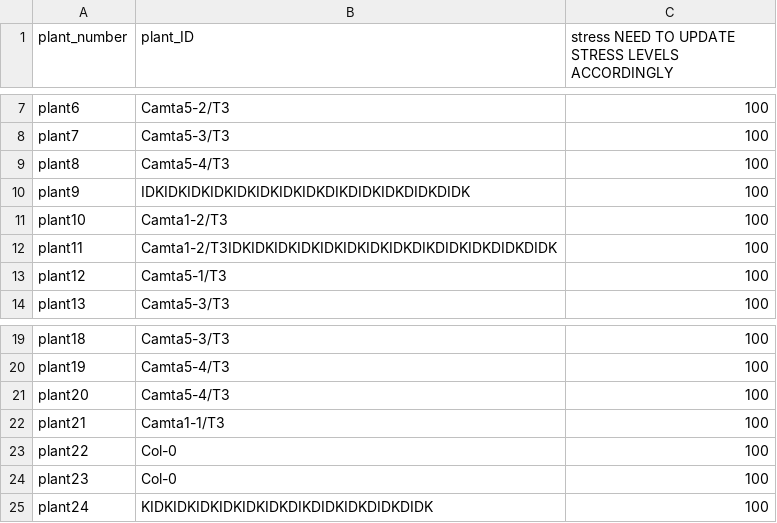
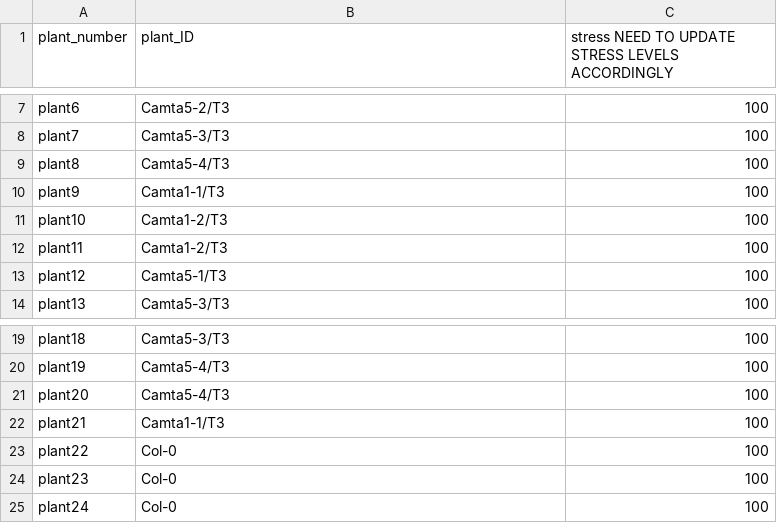
Before and after one commit to kyle1686/eckerlabproj, a CSV file: On_Laptop/Chamber/Tray3/plant_names_t3.csv, drawn as a sheet; only a part is shown, gaps mark what is left out.

Commit message:
everything updated through Experiment 2 tray1 analysis complete

```diff
--- a/On_Laptop/Chamber/Tray3/plant_names_t3.csv
+++ b/On_Laptop/Chamber/Tray3/plant_names_t3.csv
@@ -9,5 +9,5 @@ plant7,Camta5-3/T3,100
 plant8,Camta5-4/T3,100
-plant9,IDKIDKIDKIDKIDKIDKIDKIDKDIKDIDKIDKDIDKDIDK,100
+plant9,Camta1-1/T3,100
 plant10,Camta1-2/T3,100
-plant11,Camta1-2/T3IDKIDKIDKIDKIDKIDKIDKIDKDIKDIDKIDKDIDKDIDK,100
+plant11,Camta1-2/T3,100
 plant12,Camta5-1/T3,100
@@ -24,2 +24,2 @@ plant22,Col-0,100
 plant23,Col-0,100
-plant24,KIDKIDKIDKIDKIDKIDKDIKDIDKIDKDIDKDIDK,100
+plant24,Col-0,100
```
Also changed, not shown: On_Laptop/Chamber/Tray1/plant_names_t1.csv, On_Laptop/Chamber/Tray2/plant_names_t2.csv, 24 other files.
